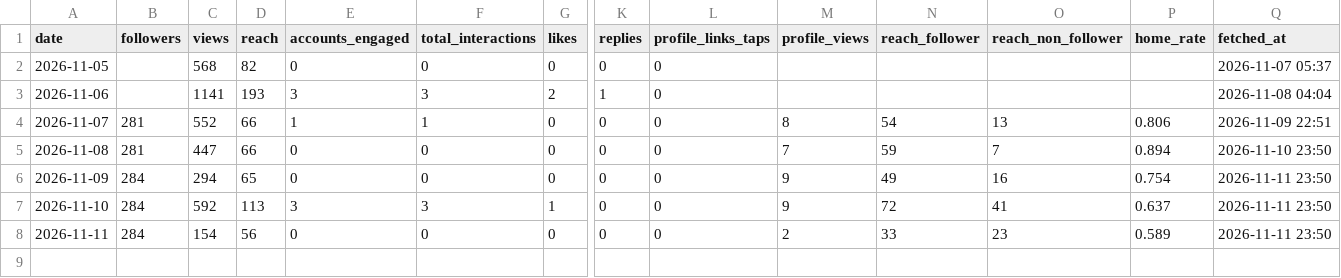
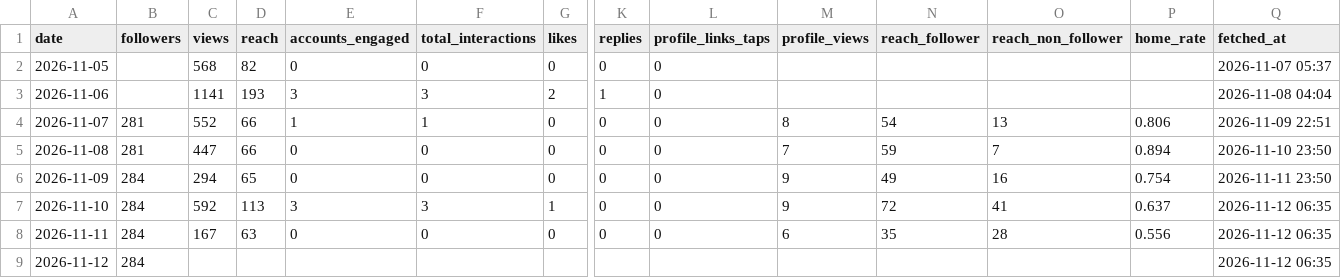
Before and after one commit to kiichi4268/-ai_employees-, a CSV file: data/insights/account_daily.csv, drawn as a sheet; only a part is shown, gaps mark what is left out; rows hold the shown columns only; the diff names each change by its address in the sheet, - before the commit and + after, or states it on an @@ line.

Commit message:
insights: 2026-11-12

```diff
--- a/data/insights/account_daily.csv
+++ b/data/insights/account_daily.csv
-Q7:Q8 (fetched_at): 2026-11-11 23:50
+Q7:Q8 (fetched_at): 2026-11-12 06:35
-C8 (views): 154
+C8 (views): 167
-D8 (reach): 56
+D8 (reach): 63
-M8 (profile_views): 2
+M8 (profile_views): 6
-N8 (reach_follower): 33
+N8 (reach_follower): 35
-O8 (reach_non_follower): 23
+O8 (reach_non_follower): 28
-P8 (home_rate): 0.589
+P8 (home_rate): 0.556
+row 9: 2026-11-12 | 284 |  |  |  |  |  |  |  |  |  |  |  | 2026-11-12 06:35
```
Also changed, not shown: data/insights/media.csv.
